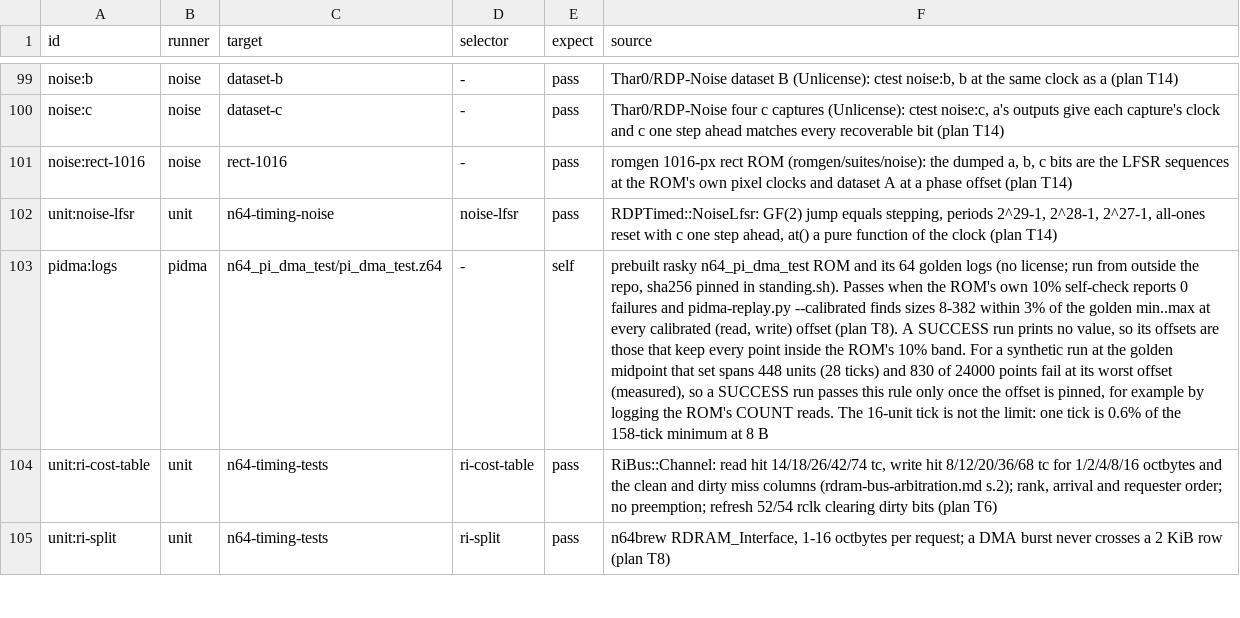
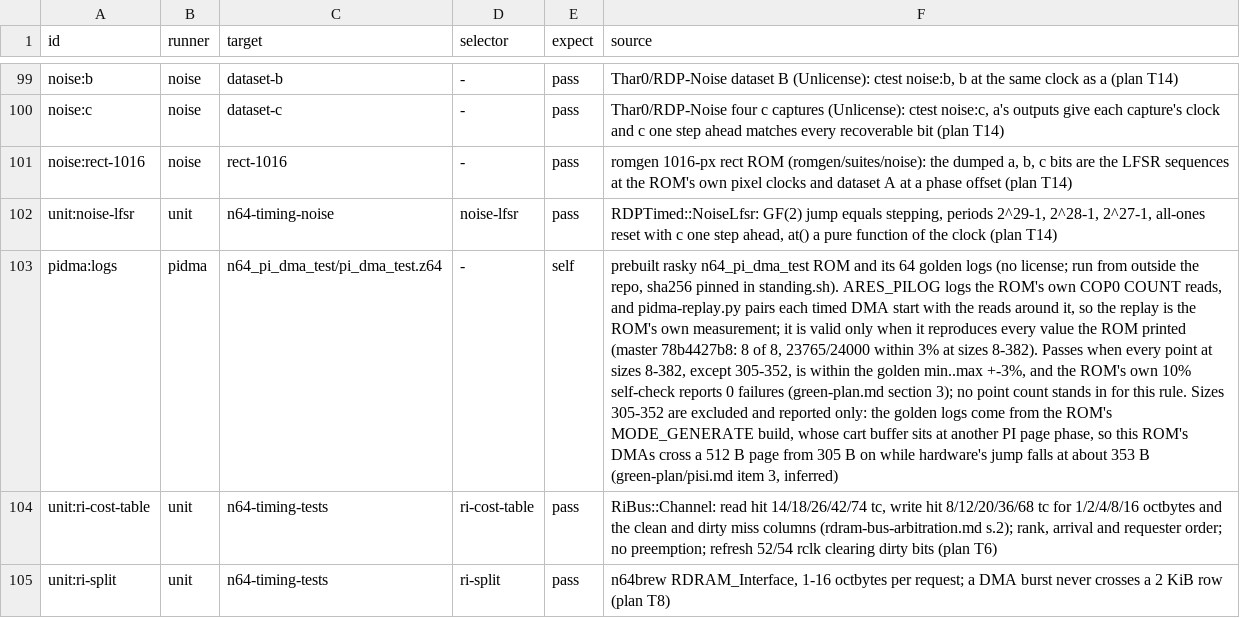
Before and after one commit to wScottSh/ares, a TSV file: tools/n64-timing/checks.tsv, drawn as a sheet; only a part is shown, gaps mark what is left out; the diff names each change by its address in the sheet, - before the commit and + after, or states it on an @@ line.

```diff
--- a/tools/n64-timing/checks.tsv
+++ b/tools/n64-timing/checks.tsv
-F103 (source): …in standing.sh). Passes when the ROM's own 10% self-check reports 0 failures and pidma-replay.py --calibrated finds sizes 8-382 within 3% of the golden min..max at every calibrated (read, write) offset (plan T8). A SUCCESS run prints no value, so its offsets are those that keep every point inside the ROM's 10% band. For a synthetic run at the golden midpoint that set spans 448 units (28 ticks) and 830 of 24000 points fail at its worst offset (measured), so a SUCCESS run passes this rule only once the offset is pinned, for example by logging the ROM's COUNT reads. The 16-unit tick is not the limit: one tick is 0.6% of the 158-tick minimum at 8 B
+F103 (source): …in standing.sh). ARES_PILOG logs the ROM's own COP0 COUNT reads, and pidma-replay.py pairs each timed DMA start with the reads around it, so the replay is the ROM's own measurement; it is valid only when it reproduces every value the ROM printed (master 78b4427b8: 8 of 8, 23765/24000 within 3% at sizes 8-382). Passes when every point at sizes 8-382, except 305-352, is within the golden min..max +-3%, and the ROM's own 10% self-check reports 0 failures (green-plan.md section 3); no point count stands in for this rule. Sizes 305-352 are excluded and reported only: the golden logs come from the ROM's MODE_GENERATE build, whose cart buffer sits at another PI page phase, so this ROM's DMAs cross a 512 B page from 305 B on while hardware's jump falls at about 353 B (green-plan/pisi.md item 3, inferred)
```
Also changed, not shown: tools/n64-timing/calibration/items.tsv, tools/n64-timing/calibration/questions.tsv, 8 other files.
